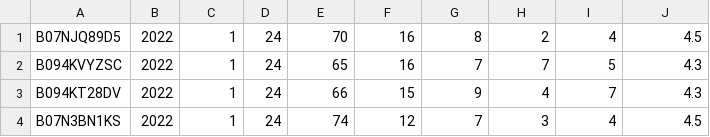
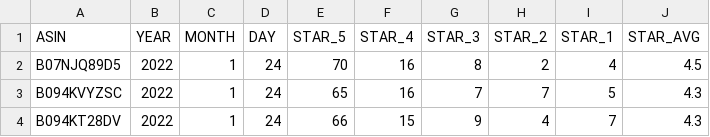
Before and after one commit to XiyuanTao/GoBears, a CSV file: rating_distribution.csv, drawn as a sheet; only a part is shown; the shorter side is filled out with more unchanged rows.

```diff
--- a/rating_distribution.csv
+++ b/rating_distribution.csv
@@ -1 +1,2 @@
+ASIN,YEAR,MONTH,DAY,STAR_5,STAR_4,STAR_3,STAR_2,STAR_1,STAR_AVG
 B07NJQ89D5,2022,1,24,70,16,8,2,4,4.5
```
Also changed, not shown: by_feature.csv, search_result.csv, 2 other files.
